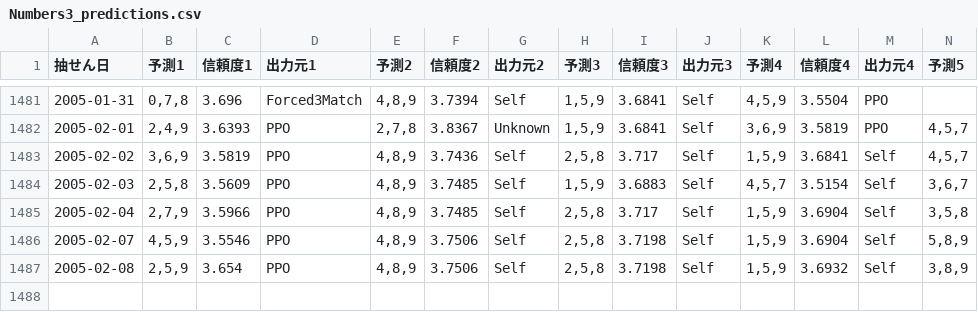
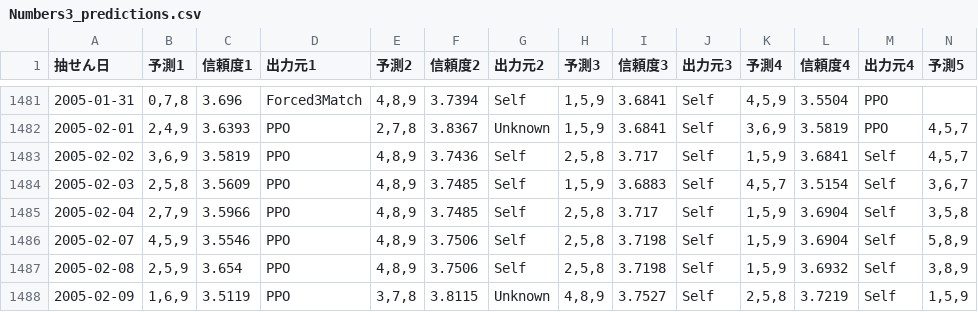
Before and after one commit to Joker7822/num3_v4, a CSV file: Numbers3_predictions.csv, drawn as a sheet; only a part is shown, gaps mark what is left out; rows hold the shown columns only; the diff names each change by its address in the sheet, - before the commit and + after, or states it on an @@ line.

```diff
--- a/Numbers3_predictions.csv
+++ b/Numbers3_predictions.csv
+row 1488: 2005-02-09 | 1,6,9 | 3.5119 | PPO | 3,7,8 | 3.8115 | Unknown | 4,8,9 | 3.7527 | Self | 2,5,8 | 3.7219 | Self | 1,5,9
```
